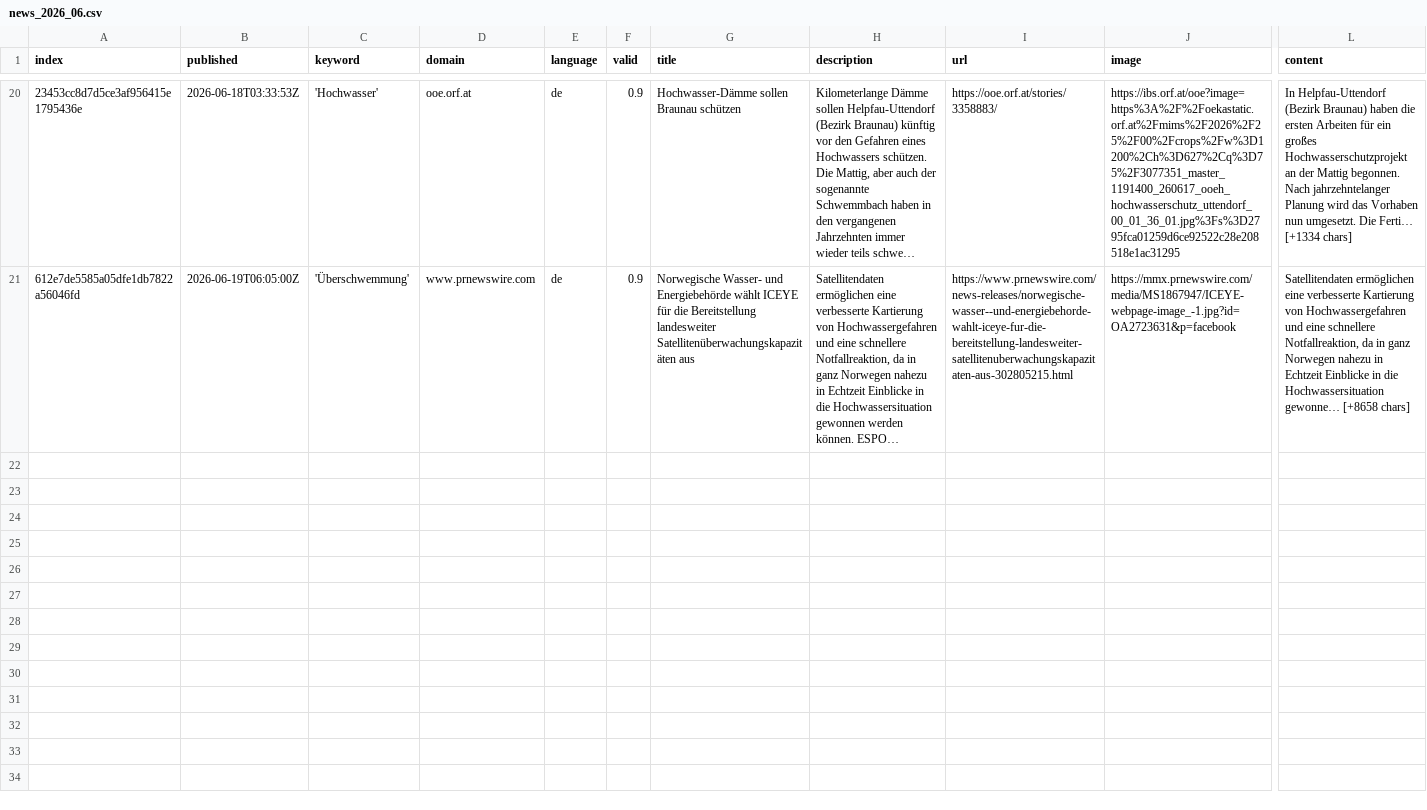
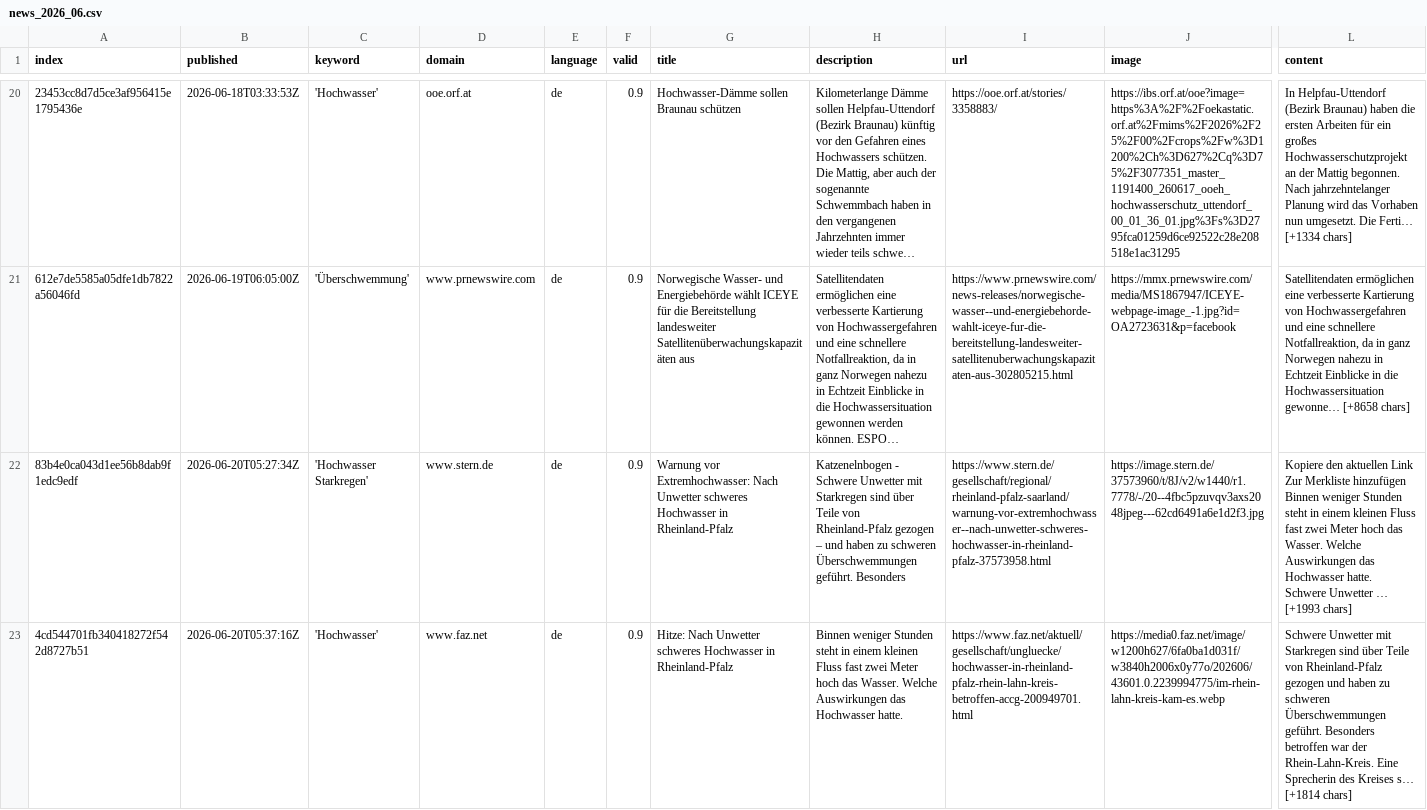
Before and after one commit to JoPhi24-news/floodIsComing, a CSV file: csv/news_2026_06.csv, drawn as a sheet; only a part is shown, gaps mark what is left out; long unchanged cells end in …; rows hold the shown columns only; ↵ is a line break in a cell; the diff covers the shown part only; the diff names each change by its address in the sheet, - before the commit and + after, or states it on an @@ line.

```diff
--- a/csv/news_2026_06.csv
+++ b/csv/news_2026_06.csv
+row 22: 83b4e0ca043d1ee56b8dab9f1edc9edf | 2026-06-20T05:27:34Z | 'Hochwasser Starkregen' | www.stern.de | de | 0.9 | Warnung vor Extremhochwasser: Nach Unwetter schweres Hochwasser in Rheinland-Pfalz | Katzenelnbogen - Schwere Unwetter mit Starkregen sind über Teile von Rheinland-Pfalz gezogen – und haben zu schweren Überschwemmungen geführt. Besonders | https://www.stern.de/gesellschaft/regional/rheinland-pfalz-saarland/warnung-vor-extremhochwasser--nach-unwetter-schweres-hochwasser-in-rheinland-pfalz-37573958.html | https://image.stern.de/37573960/t/8J/v2/w1440/r1.7778/-/20--4fbc5pzuvqv3axs2048jpeg---62cd6491a6e1d2f3.jpg | Kopiere den aktuellen Link ↵ Zur Merkliste hinzufügen ↵ Binnen weniger Stunden steht in einem kleinen Fluss fast zwei Meter hoch das Wasser. Welche Auswirkungen das Hochwasser hatte. ↵ Schwere Unwetter … [+1993 chars]
+row 23: 4cd544701fb340418272f542d8727b51 | 2026-06-20T05:37:16Z | 'Hochwasser' | www.faz.net | de | 0.9 | Hitze: Nach Unwetter schweres Hochwasser in Rheinland-Pfalz | Binnen weniger Stunden steht in einem kleinen Fluss fast zwei Meter hoch das Wasser. Welche Auswirkungen das Hochwasser hatte. | https://www.faz.net/aktuell/gesellschaft/ungluecke/hochwasser-in-rheinland-pfalz-rhein-lahn-kreis-betroffen-accg-200949701.html | https://media0.faz.net/image/w1200h627/6fa0ba1d031f/w3840h2006x0y77o/202606/43601.0.2239994775/im-rhein-lahn-kreis-kam-es.webp | Schwere Unwetter mit Starkregen sind über Teile von Rheinland-Pfalz gezogen und haben zu schweren Überschwemmungen geführt. Besonders betroffen war der Rhein-Lahn-Kreis. Eine Sprecherin des Kreises s… [+1814 chars]
```
Also changed, not shown: 1 added row elsewhere in this file, keywords.csv.
